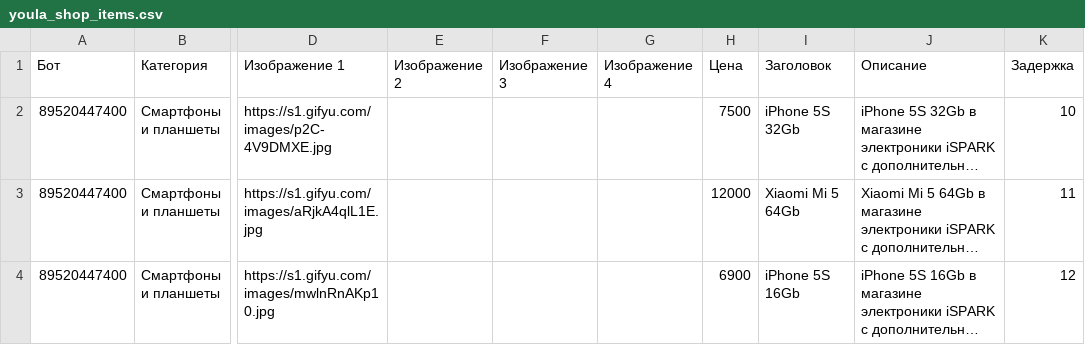
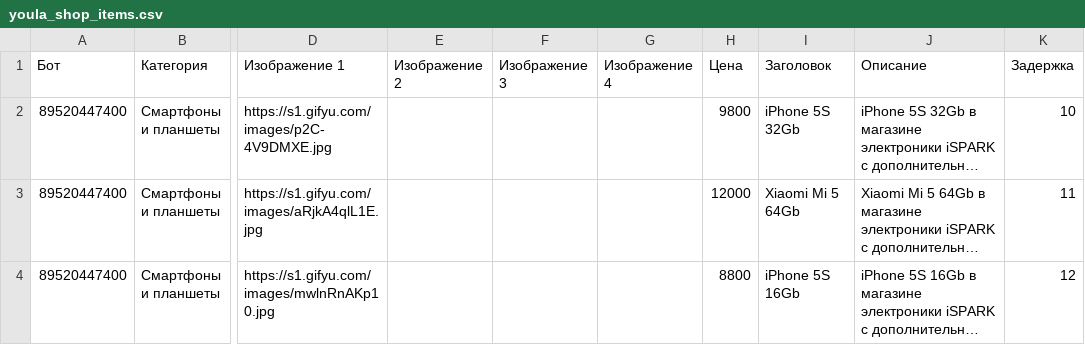
Before and after one commit to bav735/EKZ, a CSV file: Output/Avito/youla_shop_items.csv, drawn as a sheet; only a part is shown, gaps mark what is left out; long unchanged cells end in …; the diff names each change by its address in the sheet, - before the commit and + after, or states it on an @@ line.

```diff
--- a/Output/Avito/youla_shop_items.csv
+++ b/Output/Avito/youla_shop_items.csv
-H2 (Цена): 7500
+H2 (Цена): 9800
-H4 (Цена): 6900
+H4 (Цена): 8800
```
Also changed, not shown: 2 other files.
